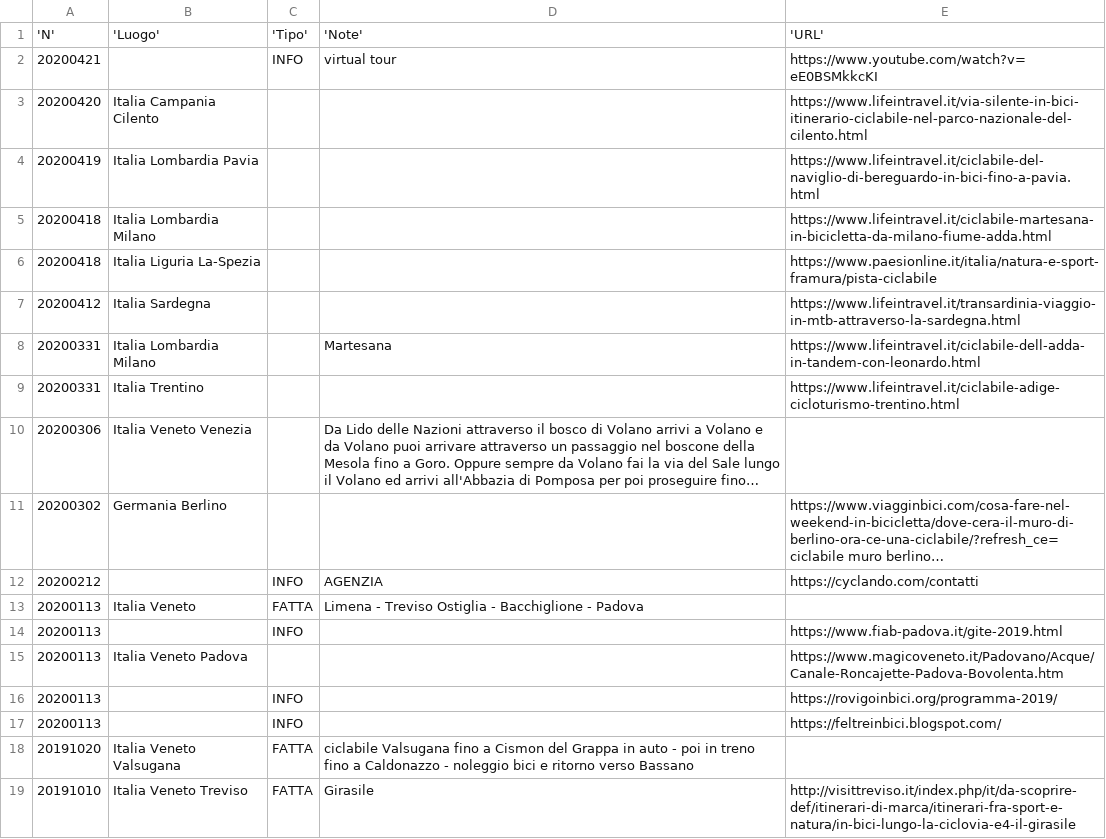
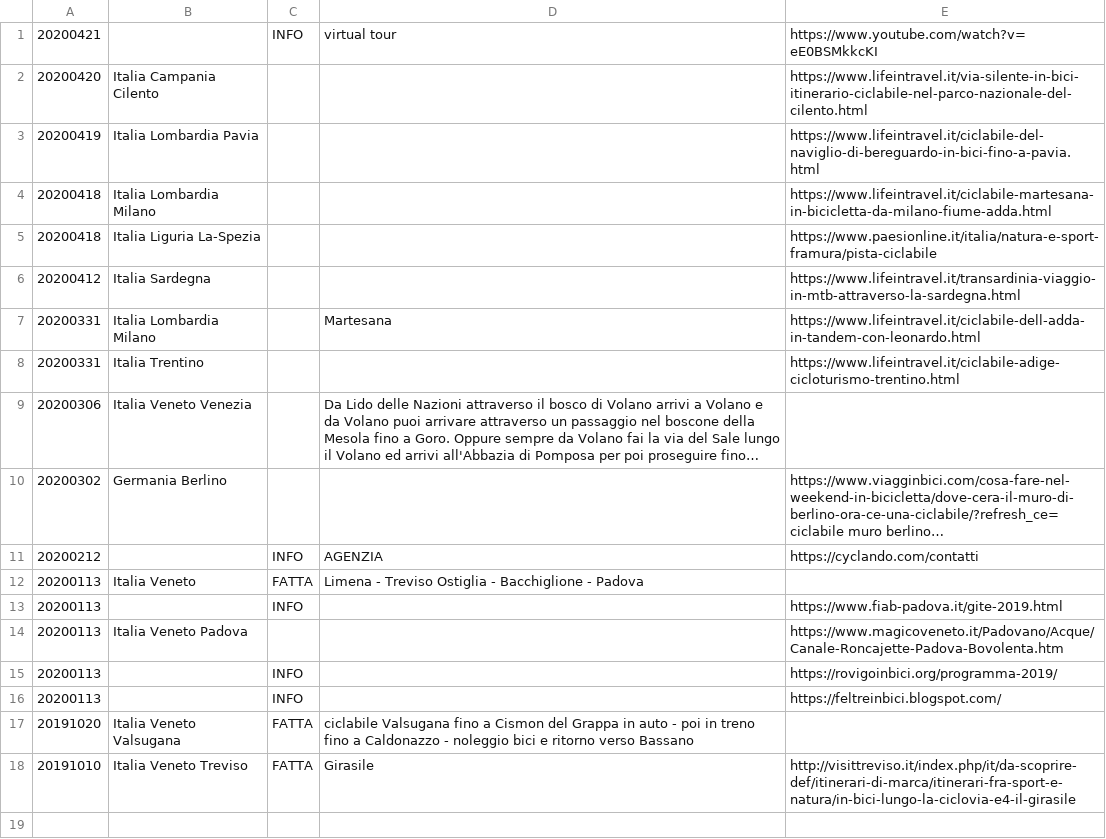
Before and after one commit to giammy/giammy.github.io, a CSV file: ciclozingarate/bici.csv, drawn as a sheet; long unchanged cells end in …; the diff names each change by its address in the sheet, - before the commit and + after, or states it on an @@ line.

Commit message:
use d3 for table

```diff
--- a/ciclozingarate/bici.csv
+++ b/ciclozingarate/bici.csv
-row 1: 'N' | 'Luogo' | 'Tipo' | 'Note' | 'URL'
```
Also changed, not shown: 2 other files.
